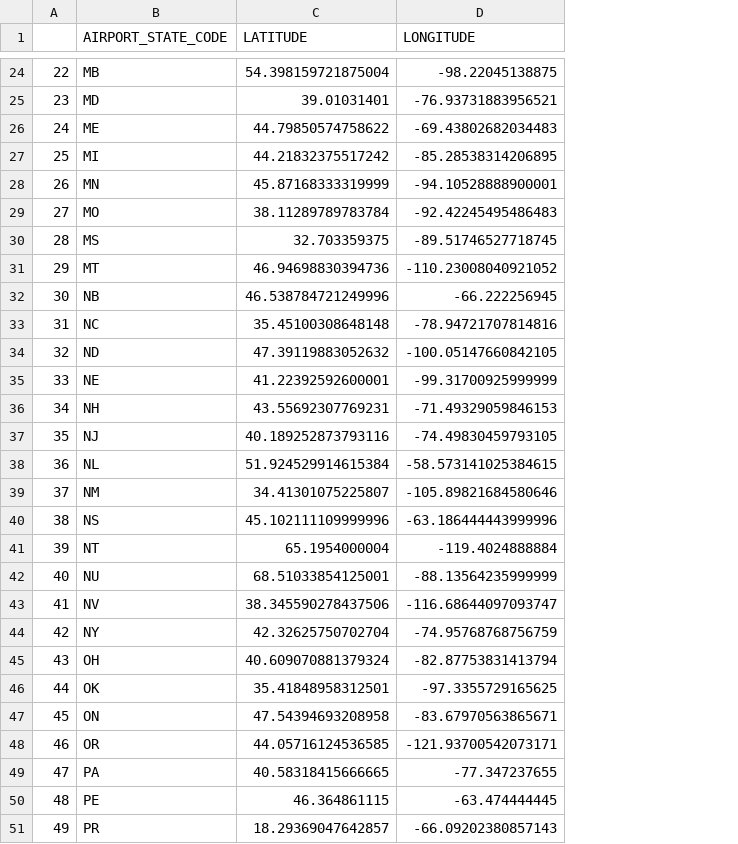
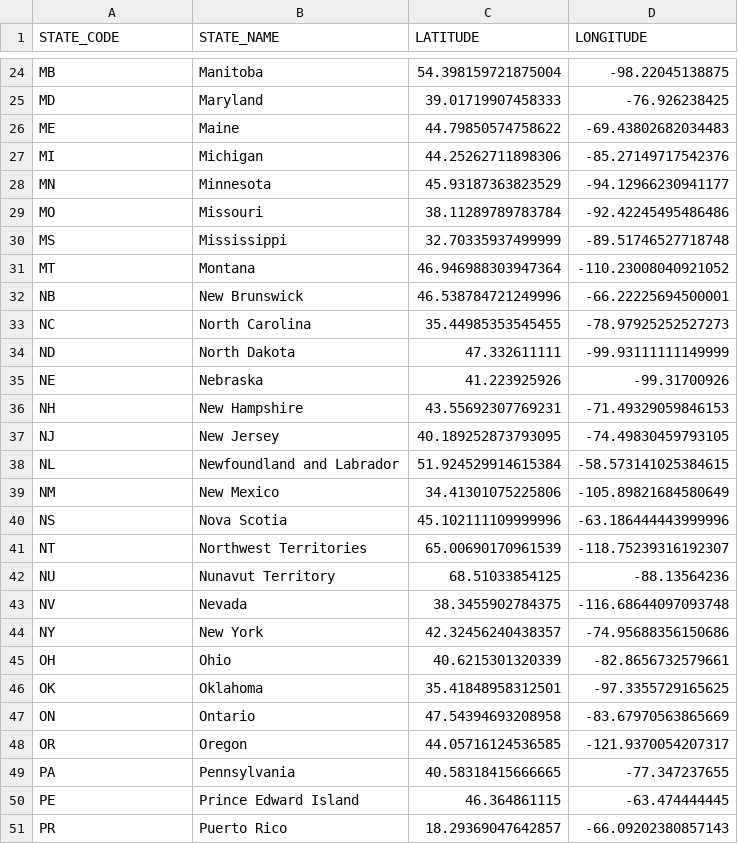
Before and after one commit to aidin-zadeh/airboard, a CSV file: airboard/data/ext/616228237_STATE_CORD_V0.csv, drawn as a sheet; only a part is shown, gaps mark what is left out; removed rows and columns are numbered as before the commit, all else as after; the diff covers the shown part only; the diff names each change by its address in the sheet, - before the commit and + after, or states it on an @@ line.

```diff
--- a/airboard/data/ext/616228237_STATE_CORD_V0.csv
+++ b/airboard/data/ext/616228237_STATE_CORD_V0.csv
-column A, rows 24-51: 22 | 23 | 24 | 25 | 26 | 27 | 28 | 29 | 30 | 31 | 32 | 33 | 34 | 35 | 36 | 37 | 38 | 39 | 40 | 41 | 42 | 43 | 44 | 45 | 46 | 47 | 48 | 49
+column B (STATE_NAME), rows 24-51: Manitoba | Maryland | Maine | Michigan | Minnesota | Missouri | Mississippi | Montana | New Brunswick | North Carolina | North Dakota | Nebraska | New Hampshire | New Jersey | Newfoundland and Labrador | New Mexico | Nova Scotia | Northwest Territories | Nunavut Territory | Nevada | New York | Ohio | Oklahoma | Ontario | Oregon | Pennsylvania | Prince Edward Island | Puerto Rico
-A1: AIRPORT_STATE_CODE
+A1: STATE_CODE
-C25 (LATITUDE): 39.01031401
+C25 (LATITUDE): 39.01719907458333
-D25 (LONGITUDE): -76.93731883956521
+D25 (LONGITUDE): -76.926238425
-C27 (LATITUDE): 44.21832375517242
+C27 (LATITUDE): 44.25262711898306
-D27 (LONGITUDE): -85.28538314206895
+D27 (LONGITUDE): -85.27149717542376
-C28 (LATITUDE): 45.87168333319999
+C28 (LATITUDE): 45.93187363823529
-D28 (LONGITUDE): -94.10528888900001
+D28 (LONGITUDE): -94.12966230941177
-D29 (LONGITUDE): -92.42245495486483
+D29 (LONGITUDE): -92.42245495486486
-C30 (LATITUDE): 32.703359375
+C30 (LATITUDE): 32.70335937499999
-D30 (LONGITUDE): -89.51746527718745
+D30 (LONGITUDE): -89.51746527718748
-C31 (LATITUDE): 46.94698830394736
+C31 (LATITUDE): 46.946988303947364
-D32 (LONGITUDE): -66.222256945
+D32 (LONGITUDE): -66.22225694500001
-C33 (LATITUDE): 35.45100308648148
+C33 (LATITUDE): 35.44985353545455
-D33 (LONGITUDE): -78.94721707814816
+D33 (LONGITUDE): -78.97925252527273
-C34 (LATITUDE): 47.39119883052632
+C34 (LATITUDE): 47.332611111
-D34 (LONGITUDE): -100.05147660842105
+D34 (LONGITUDE): -99.93111111149999
-C35 (LATITUDE): 41.22392592600001
+C35 (LATITUDE): 41.223925926
-D35 (LONGITUDE): -99.31700925999999
+D35 (LONGITUDE): -99.31700926
-C37 (LATITUDE): 40.189252873793116
+C37 (LATITUDE): 40.189252873793095
-C39 (LATITUDE): 34.41301075225807
+C39 (LATITUDE): 34.41301075225806
-D39 (LONGITUDE): -105.89821684580646
+D39 (LONGITUDE): -105.89821684580649
-C41 (LATITUDE): 65.1954000004
+C41 (LATITUDE): 65.00690170961539
-D41 (LONGITUDE): -119.4024888884
+D41 (LONGITUDE): -118.75239316192307
-C42 (LATITUDE): 68.51033854125001
+C42 (LATITUDE): 68.51033854125
-D42 (LONGITUDE): -88.13564235999999
+D42 (LONGITUDE): -88.13564236
-C43 (LATITUDE): 38.345590278437506
+C43 (LATITUDE): 38.3455902784375
-D43 (LONGITUDE): -116.68644097093747
+D43 (LONGITUDE): -116.68644097093748
-C44 (LATITUDE): 42.32625750702704
+C44 (LATITUDE): 42.32456240438357
-D44 (LONGITUDE): -74.95768768756759
+D44 (LONGITUDE): -74.95688356150686
-C45 (LATITUDE): 40.609070881379324
+C45 (LATITUDE): 40.6215301320339
-D45 (LONGITUDE): -82.87753831413794
+D45 (LONGITUDE): -82.8656732579661
-D47 (LONGITUDE): -83.67970563865671
+D47 (LONGITUDE): -83.67970563865669
-D48 (LONGITUDE): -121.93700542073171
+D48 (LONGITUDE): -121.9370054207317
```
Also changed, not shown: 51 edited cells elsewhere in this file, 21 other files.
